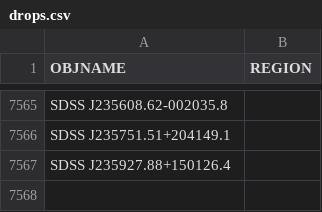
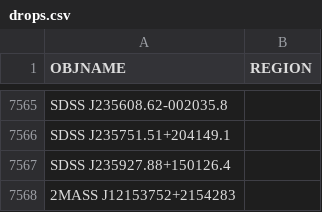
Before and after one commit to moustakas/SGA, a CSV file: py/SGA/data/SGA2025/overlays/v0.40/drops.csv, drawn as a sheet; only a part is shown, gaps mark what is left out.

```diff
--- a/py/SGA/data/SGA2025/overlays/v0.40/drops.csv
+++ b/py/SGA/data/SGA2025/overlays/v0.40/drops.csv
@@ -7567 +7567,2 @@ SDSS J235751.51+204149.1,
 SDSS J235927.88+150126.4,
+2MASS J12153752+2154283,
```
Also changed, not shown: 2 other files.
